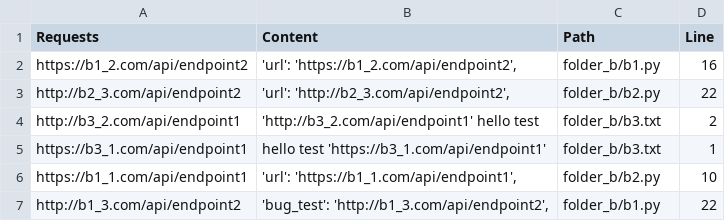
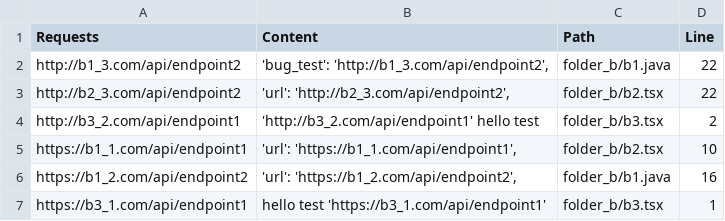
Before and after one commit to easonnong/audit-helper, a CSV file: folder_b.csv, drawn as a sheet.

```diff
--- a/folder_b.csv
+++ b/folder_b.csv
@@ -1,7 +1,7 @@
 Requests,Content,Path,Line
-https://b1_2.com/api/endpoint2,"'url': 'https://b1_2.com/api/endpoint2',",folder_b/b1.py,16
-http://b2_3.com/api/endpoint2,"'url': 'http://b2_3.com/api/endpoint2',",folder_b/b2.py,22
-http://b3_2.com/api/endpoint1,'http://b3_2.com/api/endpoint1' hello test,folder_b/b3.txt,2
-https://b3_1.com/api/endpoint1,hello test 'https://b3_1.com/api/endpoint1',folder_b/b3.txt,1
-https://b1_1.com/api/endpoint1,"'url': 'https://b1_1.com/api/endpoint1',",folder_b/b2.py,10
-http://b1_3.com/api/endpoint2,"'bug_test': 'http://b1_3.com/api/endpoint2',",folder_b/b1.py,22
+http://b1_3.com/api/endpoint2,"'bug_test': 'http://b1_3.com/api/endpoint2',",folder_b/b1.java,22
+http://b2_3.com/api/endpoint2,"'url': 'http://b2_3.com/api/endpoint2',",folder_b/b2.tsx,22
+http://b3_2.com/api/endpoint1,'http://b3_2.com/api/endpoint1' hello test,folder_b/b3.tsx,2
+https://b1_1.com/api/endpoint1,"'url': 'https://b1_1.com/api/endpoint1',",folder_b/b2.tsx,10
+https://b1_2.com/api/endpoint2,"'url': 'https://b1_2.com/api/endpoint2',",folder_b/b1.java,16
+https://b3_1.com/api/endpoint1,hello test 'https://b3_1.com/api/endpoint1',folder_b/b3.tsx,1
```
Also changed, not shown: folder_a.csv, 6 other files.
